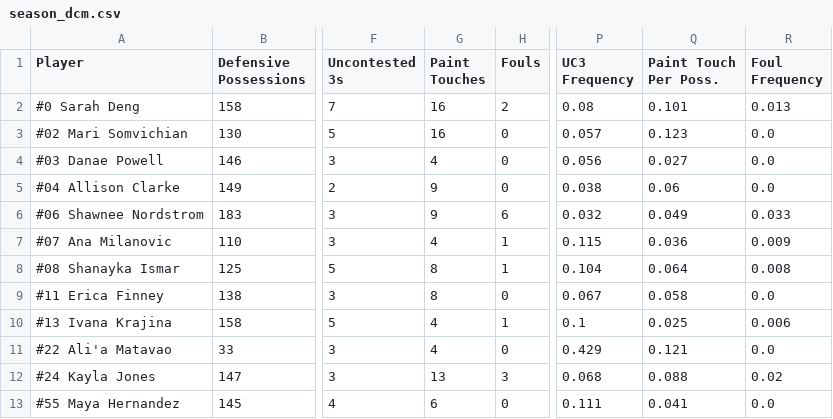
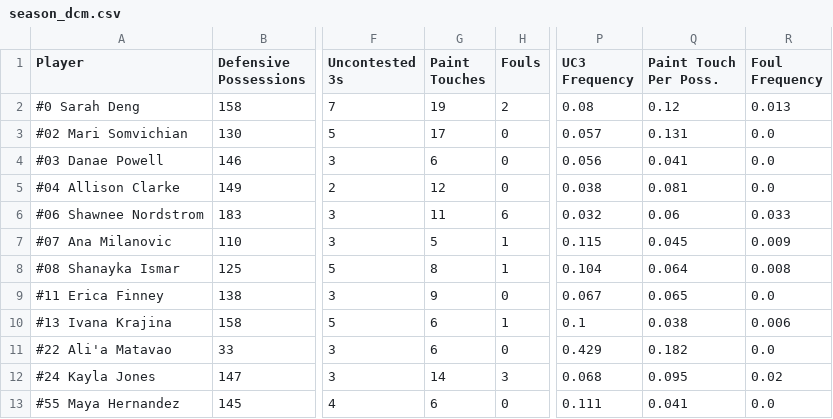
Before and after one commit to rubenxrodr/DCM_Analytics_v2, a CSV file: DCM_V3/data/dcm/master/season_dcm.csv, drawn as a sheet; only a part is shown, gaps mark what is left out; the diff names each change by its address in the sheet, - before the commit and + after, or states it on an @@ line.

Commit message:
Update season_dcm.csv

```diff
--- a/DCM_V3/data/dcm/master/season_dcm.csv
+++ b/DCM_V3/data/dcm/master/season_dcm.csv
-G2 (Paint Touches): 16
+G2 (Paint Touches): 19
-Q2 (Paint Touch Per Poss.): 0.101
+Q2 (Paint Touch Per Poss.): 0.12
-G3 (Paint Touches): 16
+G3 (Paint Touches): 17
-Q3 (Paint Touch Per Poss.): 0.123
+Q3 (Paint Touch Per Poss.): 0.131
-G4 (Paint Touches): 4
+G4 (Paint Touches): 6
-Q4 (Paint Touch Per Poss.): 0.027
+Q4 (Paint Touch Per Poss.): 0.041
-G5 (Paint Touches): 9
+G5 (Paint Touches): 12
-Q5 (Paint Touch Per Poss.): 0.06
+Q5 (Paint Touch Per Poss.): 0.081
-G6 (Paint Touches): 9
+G6 (Paint Touches): 11
-Q6 (Paint Touch Per Poss.): 0.049
+Q6 (Paint Touch Per Poss.): 0.06
-G7 (Paint Touches): 4
+G7 (Paint Touches): 5
-Q7 (Paint Touch Per Poss.): 0.036
+Q7 (Paint Touch Per Poss.): 0.045
-G9 (Paint Touches): 8
+G9 (Paint Touches): 9
-Q9 (Paint Touch Per Poss.): 0.058
+Q9 (Paint Touch Per Poss.): 0.065
-G10:G11 (Paint Touches): 4
+G10:G11 (Paint Touches): 6
-Q10 (Paint Touch Per Poss.): 0.025
+Q10 (Paint Touch Per Poss.): 0.038
-Q11 (Paint Touch Per Poss.): 0.121
+Q11 (Paint Touch Per Poss.): 0.182
-G12 (Paint Touches): 13
+G12 (Paint Touches): 14
-Q12 (Paint Touch Per Poss.): 0.088
+Q12 (Paint Touch Per Poss.): 0.095
```
